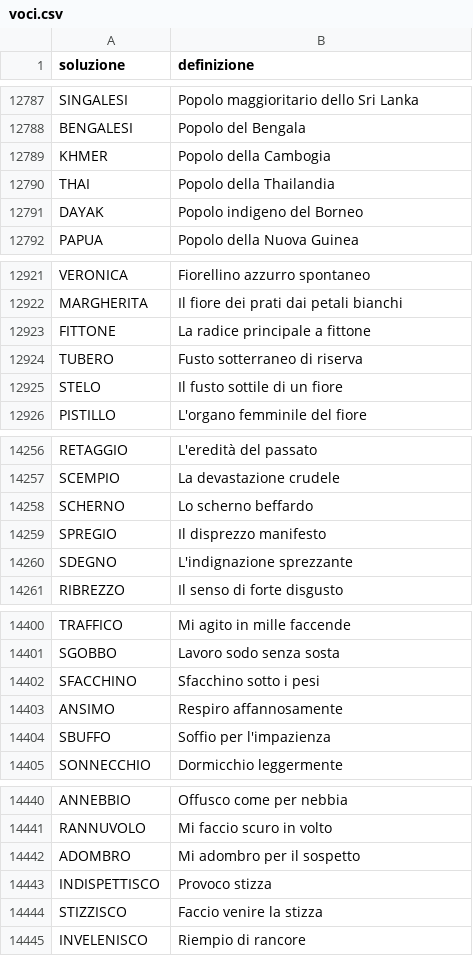
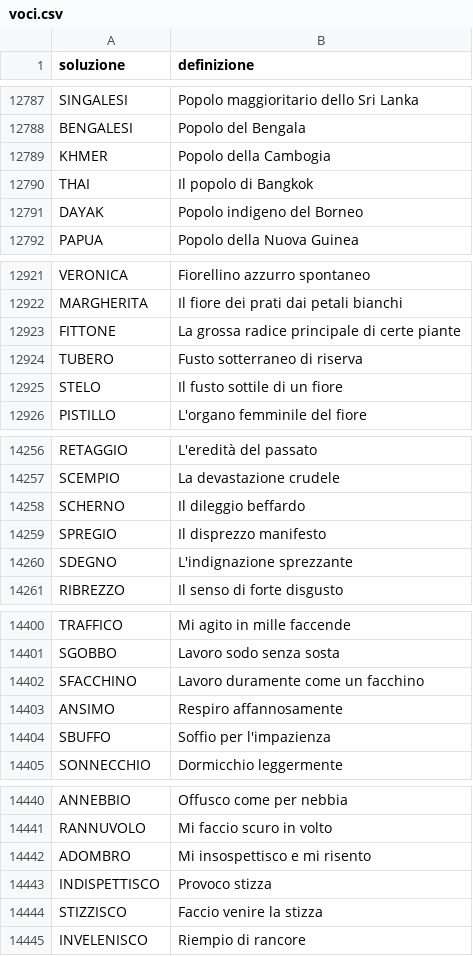
Before and after one commit to agea/cruciverba, a CSV file: voci.csv, drawn as a sheet; only a part is shown, gaps mark what is left out; the diff covers the shown part only.

```diff
--- a/voci.csv
+++ b/voci.csv
@@ -12789,3 +12789,3 @@ BENGALESI,Popolo del Bengala
 KHMER,Popolo della Cambogia
-THAI,Popolo della Thailandia
+THAI,Il popolo di Bangkok
 DAYAK,Popolo indigeno del Borneo
@@ -12922,3 +12922,3 @@ VERONICA,Fiorellino azzurro spontaneo
 MARGHERITA,Il fiore dei prati dai petali bianchi
-FITTONE,La radice principale a fittone
+FITTONE,La grossa radice principale di certe piante
 TUBERO,Fusto sotterraneo di riserva
@@ -14257,3 +14257,3 @@ RETAGGIO,L'eredità del passato
 SCEMPIO,La devastazione crudele
-SCHERNO,Lo scherno beffardo
+SCHERNO,Il dileggio beffardo
 SPREGIO,Il disprezzo manifesto
@@ -14401,3 +14401,3 @@ TRAFFICO,Mi agito in mille faccende
 SGOBBO,Lavoro sodo senza sosta
-SFACCHINO,Sfacchino sotto i pesi
+SFACCHINO,Lavoro duramente come un facchino
 ANSIMO,Respiro affannosamente
@@ -14441,3 +14441,3 @@ ANNEBBIO,Offusco come per nebbia
 RANNUVOLO,Mi faccio scuro in volto
-ADOMBRO,Mi adombro per il sospetto
+ADOMBRO,Mi insospettisco e mi risento
 INDISPETTISCO,Provoco stizza
```
Also changed, not shown: 7 edited cells elsewhere in this file.
